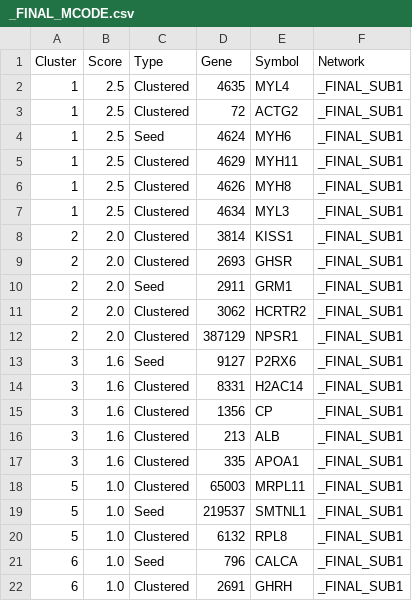
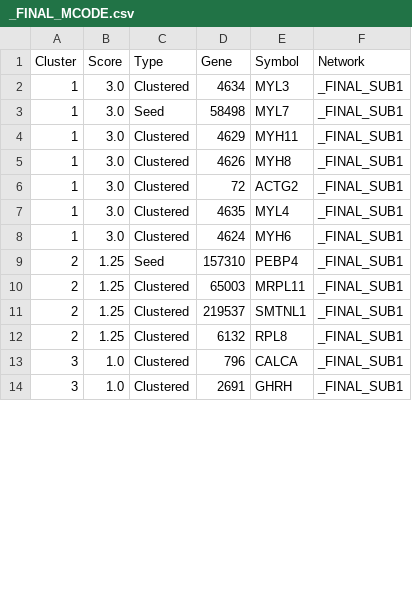
Before and after one commit to kenflab/oscc_metastasis, a CSV file: data/scRNAseq_metascape/Enrichment_PPI/_FINAL_MCODE.csv, drawn as a sheet; only a part is shown; the diff covers the shown part only.

```diff
--- a/data/scRNAseq_metascape/Enrichment_PPI/_FINAL_MCODE.csv
+++ b/data/scRNAseq_metascape/Enrichment_PPI/_FINAL_MCODE.csv
@@ -1,22 +1,14 @@
 Cluster,Score,Type,Gene,Symbol,Network
-1,2.5,Clustered,4635,MYL4,_FINAL_SUB1
-1,2.5,Clustered,72,ACTG2,_FINAL_SUB1
-1,2.5,Seed,4624,MYH6,_FINAL_SUB1
-1,2.5,Clustered,4629,MYH11,_FINAL_SUB1
-1,2.5,Clustered,4626,MYH8,_FINAL_SUB1
-1,2.5,Clustered,4634,MYL3,_FINAL_SUB1
-2,2.0,Clustered,3814,KISS1,_FINAL_SUB1
-2,2.0,Clustered,2693,GHSR,_FINAL_SUB1
-2,2.0,Seed,2911,GRM1,_FINAL_SUB1
-2,2.0,Clustered,3062,HCRTR2,_FINAL_SUB1
-2,2.0,Clustered,387129,NPSR1,_FINAL_SUB1
-3,1.6,Seed,9127,P2RX6,_FINAL_SUB1
-3,1.6,Clustered,8331,H2AC14,_FINAL_SUB1
-3,1.6,Clustered,1356,CP,_FINAL_SUB1
-3,1.6,Clustered,213,ALB,_FINAL_SUB1
-3,1.6,Clustered,335,APOA1,_FINAL_SUB1
-5,1.0,Clustered,65003,MRPL11,_FINAL_SUB1
-5,1.0,Seed,219537,SMTNL1,_FINAL_SUB1
-5,1.0,Clustered,6132,RPL8,_FINAL_SUB1
-6,1.0,Seed,796,CALCA,_FINAL_SUB1
-6,1.0,Clustered,2691,GHRH,_FINAL_SUB1
+1,3.0,Clustered,4634,MYL3,_FINAL_SUB1
+1,3.0,Seed,58498,MYL7,_FINAL_SUB1
+1,3.0,Clustered,4629,MYH11,_FINAL_SUB1
+1,3.0,Clustered,4626,MYH8,_FINAL_SUB1
+1,3.0,Clustered,72,ACTG2,_FINAL_SUB1
+1,3.0,Clustered,4635,MYL4,_FINAL_SUB1
+1,3.0,Clustered,4624,MYH6,_FINAL_SUB1
+2,1.25,Seed,157310,PEBP4,_FINAL_SUB1
+2,1.25,Clustered,65003,MRPL11,_FINAL_SUB1
+2,1.25,Clustered,219537,SMTNL1,_FINAL_SUB1
+2,1.25,Clustered,6132,RPL8,_FINAL_SUB1
+3,1.0,Clustered,796,CALCA,_FINAL_SUB1
+3,1.0,Clustered,2691,GHRH,_FINAL_SUB1
```
Also changed, not shown: 7 removed rows and 2 edited cells elsewhere in this file, 19 other files.
